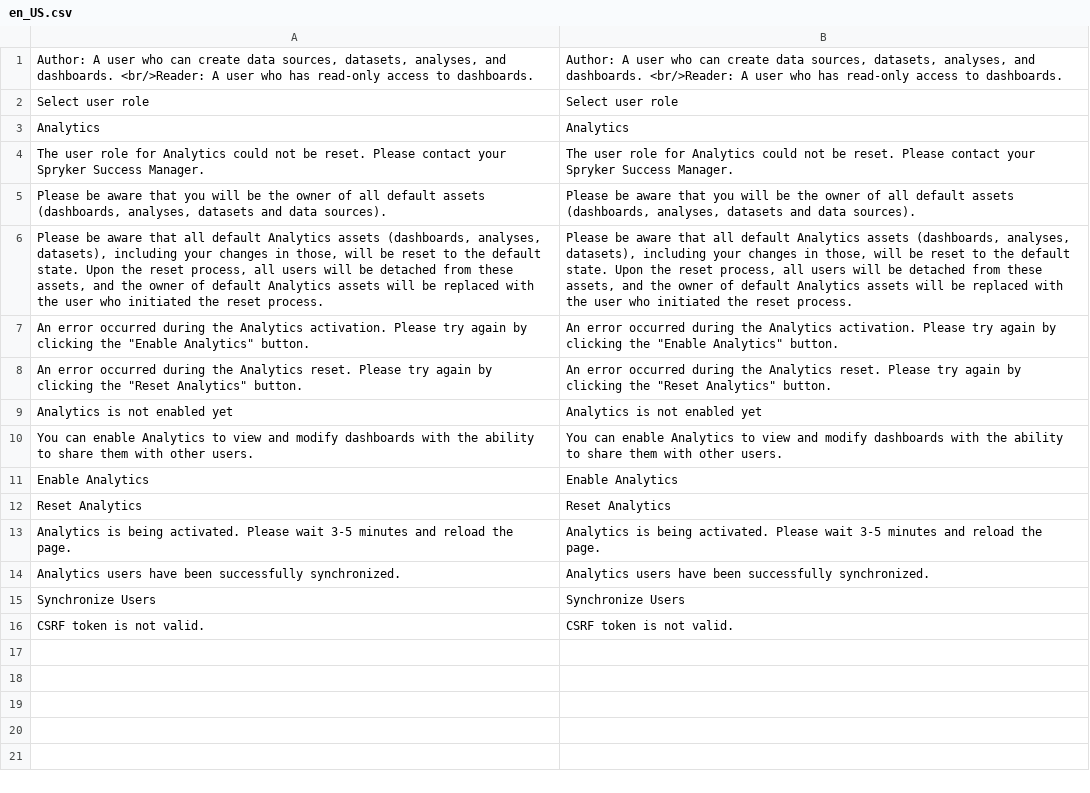
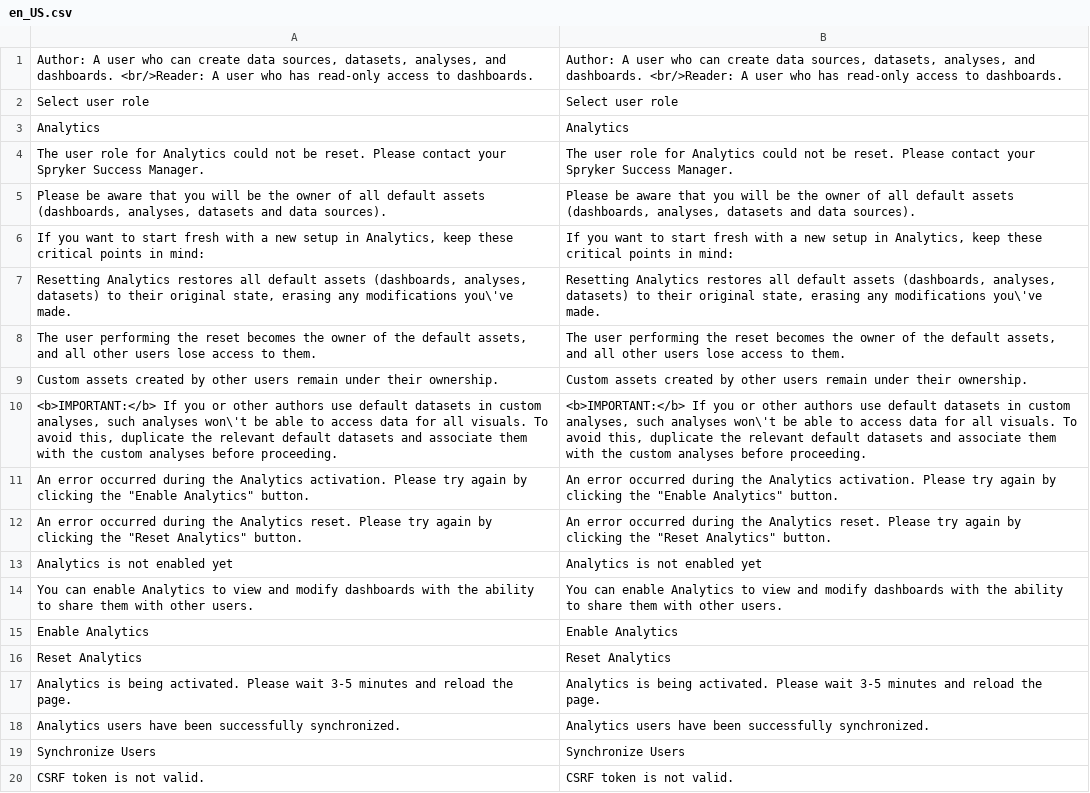
Before and after one commit to spryker-eco/amazon-quicksight, a CSV file: data/translation/Zed/en_US.csv, drawn as a sheet; addresses are those after the commit; the diff names each change by its address in the sheet, - before the commit and + after, or states it on an @@ line.

```diff
--- a/data/translation/Zed/en_US.csv
+++ b/data/translation/Zed/en_US.csv
+row 6: If you want to start fresh with a new setup in Analytics, keep these critical points in mind: | If you want to start fresh with a new setup in Analytics, keep these critical points in mind:
-A7: Please be aware that all default Analytics assets (dashboards, analyses, datasets), including your changes in those, will be reset to the default state. Upon the reset process, all users will be detached from these assets, and the owner of default Analytics assets will be replaced with the user who initiated the reset process.
+A7: Resetting Analytics restores all default assets (dashboards, analyses, datasets) to their original state, erasing any modifications you\'ve made.
-B7: Please be aware that all default Analytics assets (dashboards, analyses, datasets), including your changes in those, will be reset to the default state. Upon the reset process, all users will be detached from these assets, and the owner of default Analytics assets will be replaced with the user who initiated the reset process.
+B7: Resetting Analytics restores all default assets (dashboards, analyses, datasets) to their original state, erasing any modifications you\'ve made.
+row 8: The user performing the reset becomes the owner of the default assets, and all other users lose access to them. | The user performing the reset becomes the owner of the default assets, and all other users lose access to them.
+row 9: Custom assets created by other users remain under their ownership. | Custom assets created by other users remain under their ownership.
+row 10: <b>IMPORTANT:</b> If you or other authors use default datasets in custom analyses, such analyses won\'t be able to access data for all visuals. To avoid this, duplicate the relevant default datasets and associate them with the custom analyses before proceeding. | <b>IMPORTANT:</b> If you or other authors use default datasets in custom analyses, such analyses won\'t be able to access data for all visuals. To avoid this, duplicate the relevant default datasets and associate them with the custom analyses before proceeding.
```
Also changed, not shown: data/translation/Zed/de_DE.csv, 1 other file.
